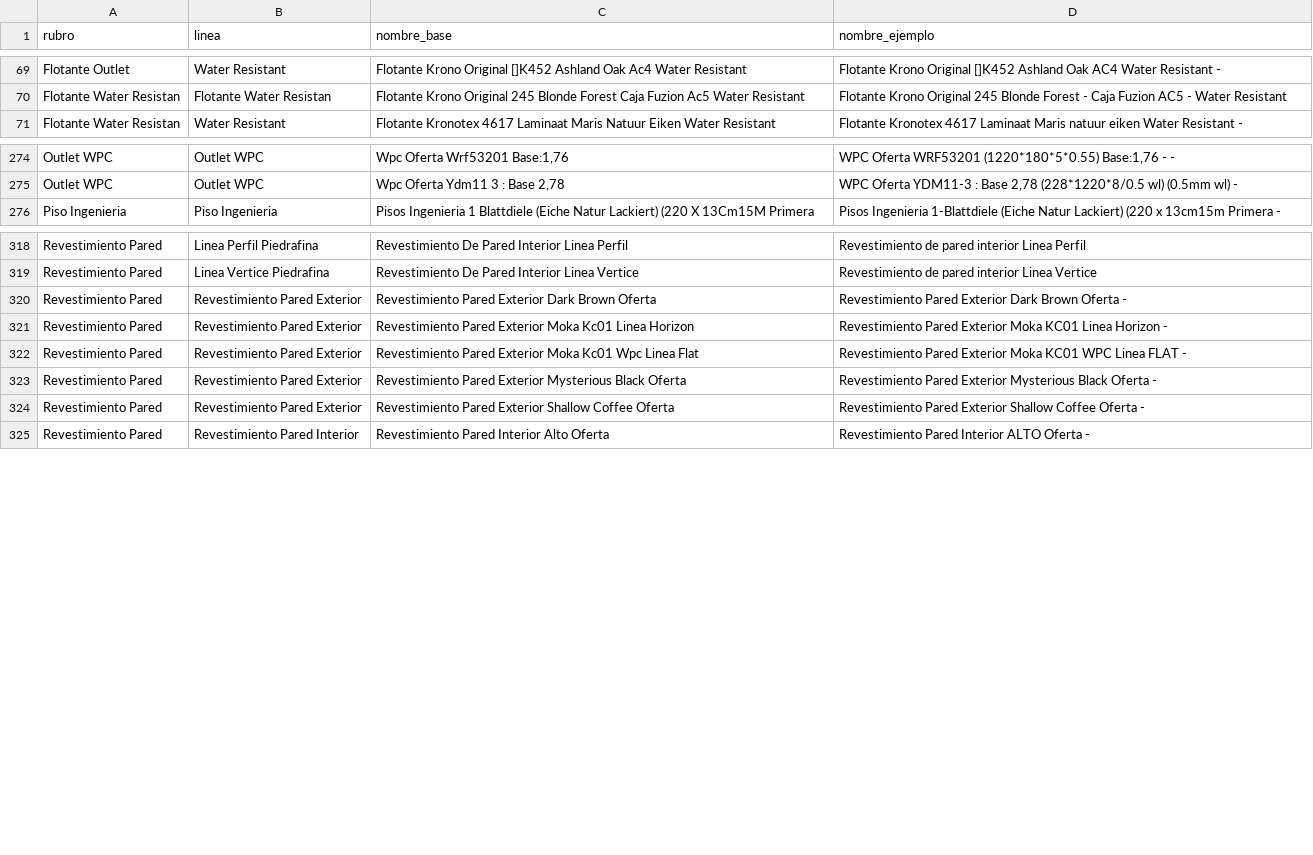
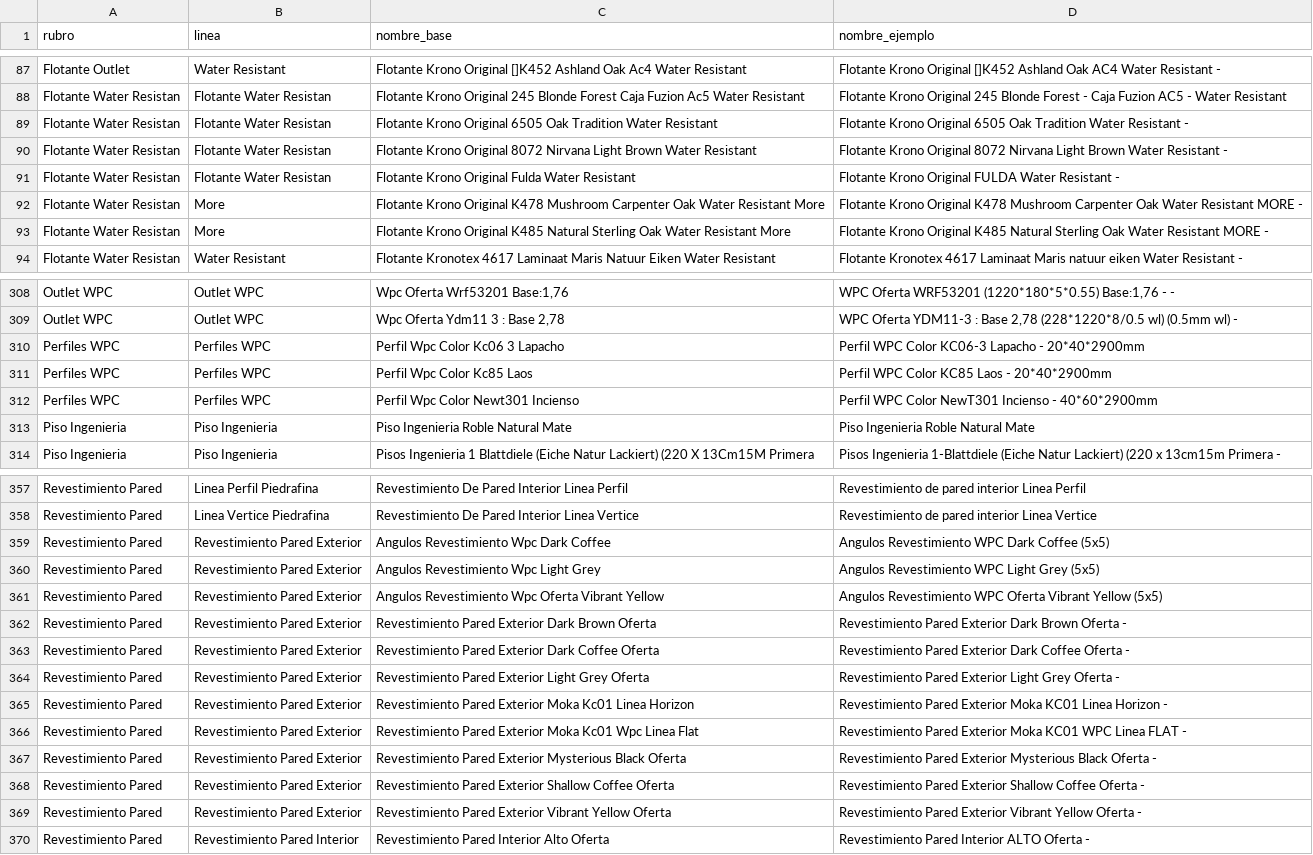
Before and after one commit to nicolaskank-arch/buscador-precios-pewen, a CSV file: SIN-FOTO.csv, drawn as a sheet; only a part is shown, gaps mark what is left out; the diff covers the shown part only.

```diff
--- a/SIN-FOTO.csv
+++ b/SIN-FOTO.csv
@@ -70,2 +88,7 @@ Flotante Outlet,Water Resistant,Flotante Krono Original []K452 Ashland Oak Ac4 W
 Flotante Water Resistan,Flotante Water Resistan,Flotante Krono Original 245 Blonde Forest Caja Fuzion Ac5 Water Resistant,Flotante Krono Original 245 Blonde Forest - Caja Fuzion AC5 - Water Resistant
+Flotante Water Resistan,Flotante Water Resistan,Flotante Krono Original 6505 Oak Tradition Water Resistant,Flotante Krono Original 6505 Oak Tradition Water Resistant -
+Flotante Water Resistan,Flotante Water Resistan,Flotante Krono Original 8072 Nirvana Light Brown Water Resistant,Flotante Krono Original 8072 Nirvana Light Brown Water Resistant -
+Flotante Water Resistan,Flotante Water Resistan,Flotante Krono Original Fulda Water Resistant,Flotante Krono Original FULDA Water Resistant -
+Flotante Water Resistan,More,Flotante Krono Original K478 Mushroom Carpenter Oak Water Resistant More,Flotante Krono Original K478 Mushroom Carpenter Oak Water Resistant MORE -
+Flotante Water Resistan,More,Flotante Krono Original K485 Natural Sterling Oak Water Resistant More,Flotante Krono Original K485 Natural Sterling Oak Water Resistant MORE -
 Flotante Water Resistan,Water Resistant,Flotante Kronotex 4617 Laminaat Maris Natuur Eiken Water Resistant,Flotante Kronotex 4617 Laminaat Maris natuur eiken Water Resistant -
@@ -275,2 +309,6 @@ Outlet WPC,Outlet WPC,"Wpc Oferta Wrf53201 Base:1,76","WPC Oferta WRF53201 (1220
 Outlet WPC,Outlet WPC,"Wpc Oferta Ydm11 3 : Base 2,78","WPC Oferta YDM11-3 : Base 2,78 (228*1220*8/0.5 wl) (0.5mm wl) -"
+Perfiles WPC,Perfiles WPC,Perfil Wpc Color Kc06 3 Lapacho,Perfil WPC Color KC06-3 Lapacho - 20*40*2900mm
+Perfiles WPC,Perfiles WPC,Perfil Wpc Color Kc85 Laos,Perfil WPC Color KC85 Laos - 20*40*2900mm
+Perfiles WPC,Perfiles WPC,Perfil Wpc Color Newt301 Incienso,Perfil WPC Color NewT301 Incienso - 40*60*2900mm
+Piso Ingenieria,Piso Ingenieria,Piso Ingenieria Roble Natural Mate,Piso Ingenieria Roble Natural Mate
 Piso Ingenieria,Piso Ingenieria,Pisos Ingenieria 1 Blattdiele (Eiche Natur Lackiert) (220 X 13Cm15M Primera,Pisos Ingenieria 1-Blattdiele (Eiche Natur Lackiert) (220 x 13cm15m Primera -
@@ -319,3 +358,8 @@ Revestimiento Pared,Linea Perfil Piedrafina,Revestimiento De Pared Interior Line
 Revestimiento Pared,Linea Vertice Piedrafina,Revestimiento De Pared Interior Linea Vertice,Revestimiento de pared interior Linea Vertice
+Revestimiento Pared,Revestimiento Pared Exterior,Angulos Revestimiento Wpc Dark Coffee,Angulos Revestimiento WPC Dark Coffee (5x5)
+Revestimiento Pared,Revestimiento Pared Exterior,Angulos Revestimiento Wpc Light Grey,Angulos Revestimiento WPC Light Grey (5x5)
+Revestimiento Pared,Revestimiento Pared Exterior,Angulos Revestimiento Wpc Oferta Vibrant Yellow,Angulos Revestimiento WPC Oferta Vibrant Yellow (5x5)
 Revestimiento Pared,Revestimiento Pared Exterior,Revestimiento Pared Exterior Dark Brown Oferta,Revestimiento Pared Exterior Dark Brown Oferta -
+Revestimiento Pared,Revestimiento Pared Exterior,Revestimiento Pared Exterior Dark Coffee Oferta,Revestimiento Pared Exterior Dark Coffee Oferta -
+Revestimiento Pared,Revestimiento Pared Exterior,Revestimiento Pared Exterior Light Grey Oferta,Revestimiento Pared Exterior Light Grey Oferta -
 Revestimiento Pared,Revestimiento Pared Exterior,Revestimiento Pared Exterior Moka Kc01 Linea Horizon,Revestimiento Pared Exterior Moka KC01 Linea Horizon -
@@ -324,2 +368,3 @@ Revestimiento Pared,Revestimiento Pared Exterior,Revestimiento Pared Exterior My
 Revestimiento Pared,Revestimiento Pared Exterior,Revestimiento Pared Exterior Shallow Coffee Oferta,Revestimiento Pared Exterior Shallow Coffee Oferta -
+Revestimiento Pared,Revestimiento Pared Exterior,Revestimiento Pared Exterior Vibrant Yellow Oferta,Revestimiento Pared Exterior Vibrant Yellow Oferta -
 Revestimiento Pared,Revestimiento Pared Interior,Revestimiento Pared Interior Alto Oferta,Revestimiento Pared Interior ALTO Oferta -
```
Also changed, not shown: 32 added rows elsewhere in this file, 3 other files.
